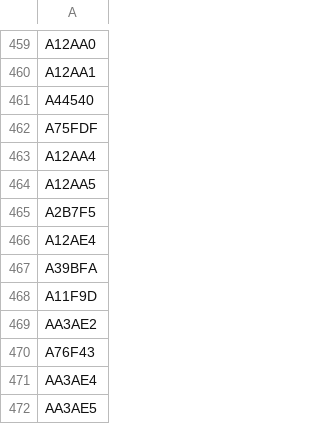
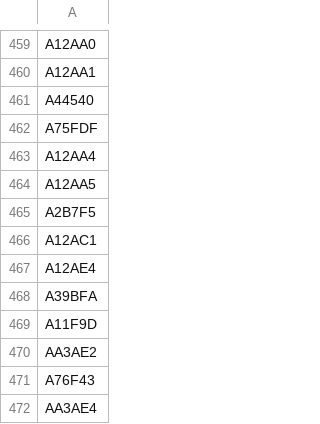
Before and after one commit to mstavro/fleetR, a CSV file: data/compatible_registrations.csv, drawn as a sheet; only a part is shown, gaps mark what is left out; the shorter side is filled out with more unchanged rows; the diff names each change by its address in the sheet, - before the commit and + after, or states it on an @@ line.

```diff
--- a/data/compatible_registrations.csv
+++ b/data/compatible_registrations.csv
+row 466: A12AC1
```
Also changed, not shown: data/united_full_fleet_info.csv.
